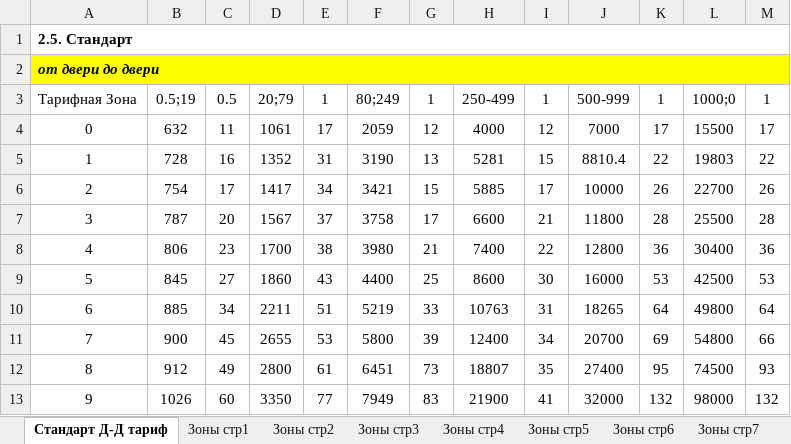
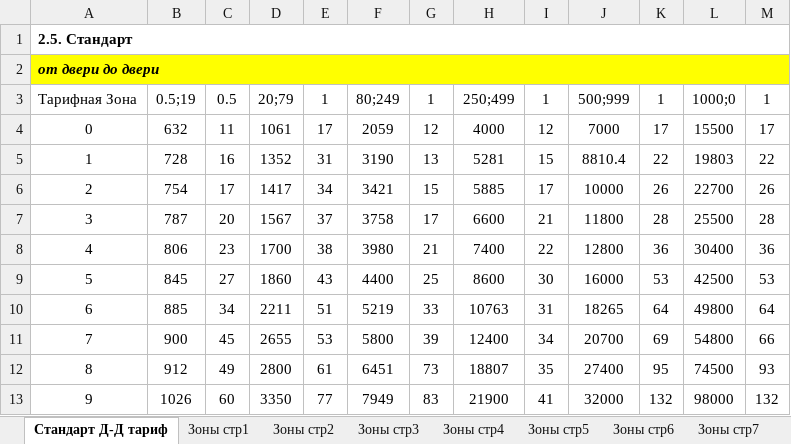
Before and after one commit to BigNibba-Ass/exmail, an Excel workbook: storage/pony_1.xlsx, sheet Стандарт Д-Д тариф, drawn as a sheet; values as stored, in another font and other column widths than the file's, no borders; the diff names each change by its address in the sheet, - before the commit and + after, or states it on an @@ line.

```diff
--- a/storage/pony_1.xlsx (sheet Стандарт Д-Д тариф)
+++ b/storage/pony_1.xlsx (sheet Стандарт Д-Д тариф)
-H3: 250-499
+H3: 250;499
-J3: 500-999
+J3: 500;999
```
Also changed, not shown: 4 other files.
